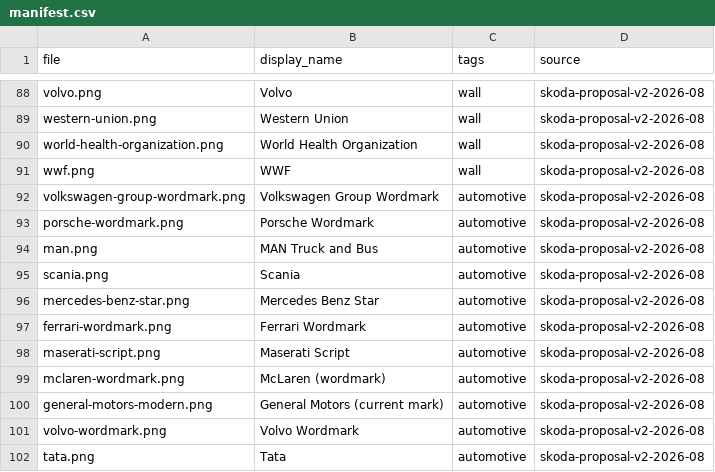
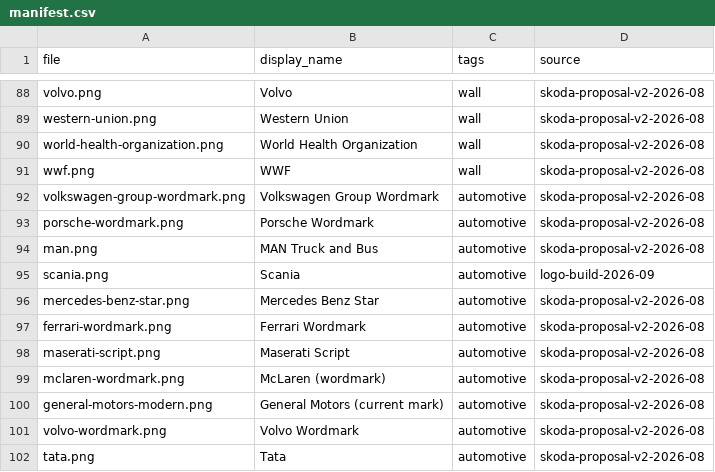
Before and after one commit to WillHardie/isoc-logo-library, a CSV file: manifest.csv, drawn as a sheet; only a part is shown, gaps mark what is left out.

Commit message:
Logo build 2026-09: re-source Scania to spec (end-to-end test)

```diff
--- a/manifest.csv
+++ b/manifest.csv
@@ -94,3 +94,3 @@ porsche-wordmark.png,Porsche Wordmark,automotive,skoda-proposal-v2-2026-08
 man.png,MAN Truck and Bus,automotive,skoda-proposal-v2-2026-08
-scania.png,Scania,automotive,skoda-proposal-v2-2026-08
+scania.png,Scania,automotive,logo-build-2026-09
 mercedes-benz-star.png,Mercedes Benz Star,automotive,skoda-proposal-v2-2026-08
```
Also changed, not shown: 2 other files.
